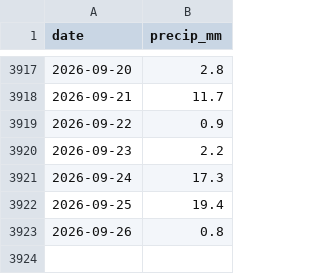
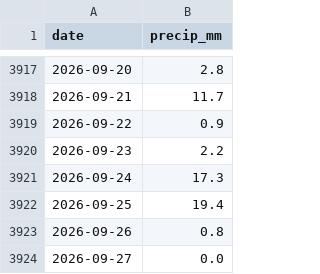
Before and after one commit to Jeevan2410/price-forecasting, a CSV file: data/raw/weather_mangaluru.csv, drawn as a sheet; only a part is shown, gaps mark what is left out; the diff names each change by its address in the sheet, - before the commit and + after, or states it on an @@ line.

```diff
--- a/data/raw/weather_mangaluru.csv
+++ b/data/raw/weather_mangaluru.csv
+row 3924: 2026-09-27 | 0.0
```
Also changed, not shown: 1 other file.
